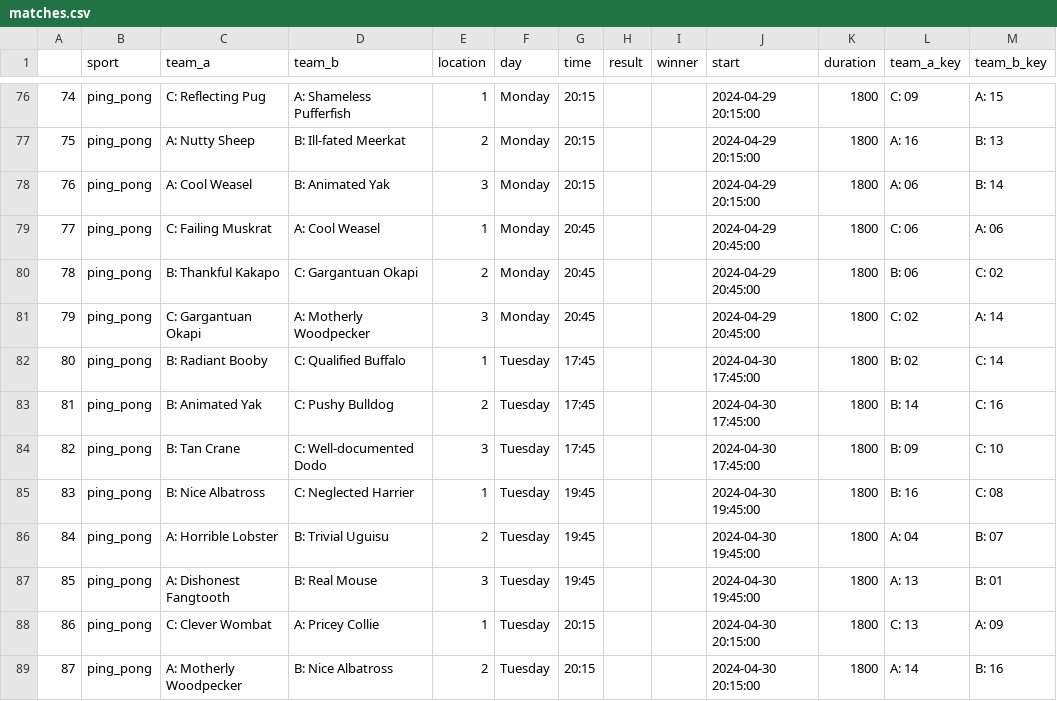
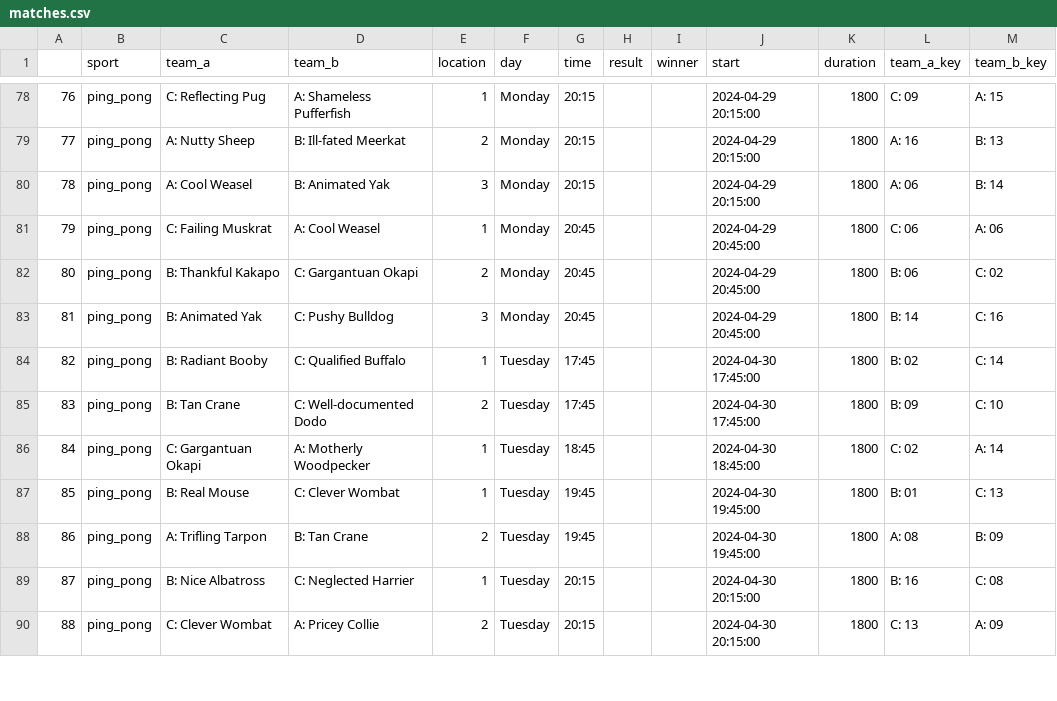
Before and after one commit to FBalzerMPE/imprs_sports_week, a CSV file: data/matches.csv, drawn as a sheet; only a part is shown, gaps mark what is left out; removed rows and columns are numbered as before the commit, all else as after; the diff covers the shown part only; the diff names each change by its address in the sheet, - before the commit and + after, or states it on an @@ line.

Commit message:
Fixed a bug causing tennis match generation missing out, changed the times we take for football and tennis, and corrected the number of tennis pitches

```diff
--- a/data/matches.csv
+++ b/data/matches.csv
@@ column A renumbered from row 32 down @@
-C83 (team_a): C: Gargantuan Okapi
+C83 (team_a): B: Animated Yak
-D83 (team_b): A: Motherly Woodpecker
+D83 (team_b): C: Pushy Bulldog
-L83 (team_a_key): C: 02
+L83 (team_a_key): B: 14
-M83 (team_b_key): A: 14
+M83 (team_b_key): C: 16
-C85 (team_a): B: Animated Yak
+C85 (team_a): B: Tan Crane
-D85 (team_b): C: Pushy Bulldog
+D85 (team_b): C: Well-documented Dodo
-L85 (team_a_key): B: 14
+L85 (team_a_key): B: 09
-M85 (team_b_key): C: 16
+M85 (team_b_key): C: 10
-C86 (team_a): B: Tan Crane
+C86 (team_a): C: Gargantuan Okapi
-D86 (team_b): C: Well-documented Dodo
+D86 (team_b): A: Motherly Woodpecker
-E86 (location): 3
+E86 (location): 1
-G86 (time): 17:45
+G86 (time): 18:45
-J86 (start): 2024-04-30 17:45:00
+J86 (start): 2024-04-30 18:45:00
-L86 (team_a_key): B: 09
+L86 (team_a_key): C: 02
-M86 (team_b_key): C: 10
+M86 (team_b_key): A: 14
-C87 (team_a): B: Nice Albatross
+C87 (team_a): B: Real Mouse
-D87 (team_b): C: Neglected Harrier
+D87 (team_b): C: Clever Wombat
-L87 (team_a_key): B: 16
+L87 (team_a_key): B: 01
-M87 (team_b_key): C: 08
+M87 (team_b_key): C: 13
-C88 (team_a): A: Horrible Lobster
+C88 (team_a): A: Trifling Tarpon
-D88 (team_b): B: Trivial Uguisu
+D88 (team_b): B: Tan Crane
-L88 (team_a_key): A: 04
+L88 (team_a_key): A: 08
-M88 (team_b_key): B: 07
+M88 (team_b_key): B: 09
-row 87: 85 | ping_pong | A: Dishonest Fangtooth | B: Real Mouse | 3 | Tuesday | 19:45 |  |  | 2024-04-30 19:45:00 | 1800 | A: 13 | B: 01
-C89 (team_a): C: Clever Wombat
+C89 (team_a): B: Nice Albatross
-D89 (team_b): A: Pricey Collie
+D89 (team_b): C: Neglected Harrier
-L89 (team_a_key): C: 13
+L89 (team_a_key): B: 16
-M89 (team_b_key): A: 09
+M89 (team_b_key): C: 08
-C90 (team_a): A: Motherly Woodpecker
+C90 (team_a): C: Clever Wombat
-D90 (team_b): B: Nice Albatross
+D90 (team_b): A: Pricey Collie
-L90 (team_a_key): A: 14
+L90 (team_a_key): C: 13
-M90 (team_b_key): B: 16
+M90 (team_b_key): A: 09
```
Also changed, not shown: 3 added rows and 95 edited cells elsewhere in this file, 4 other files.
